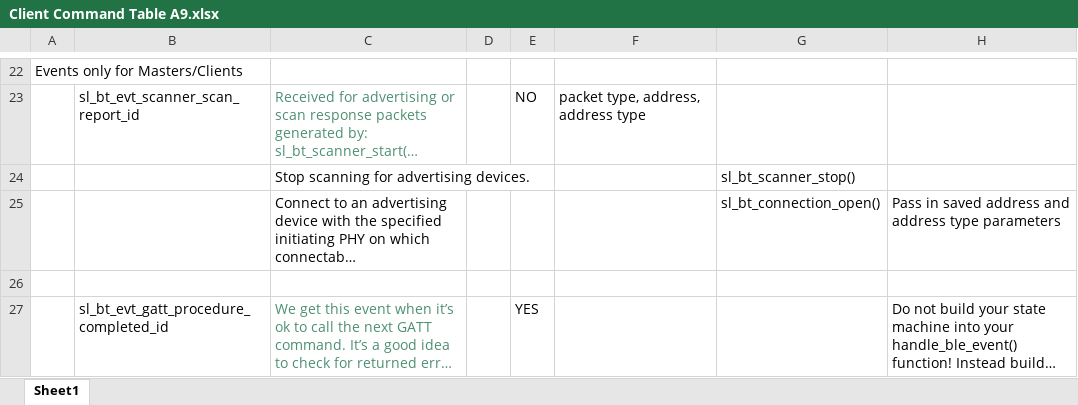
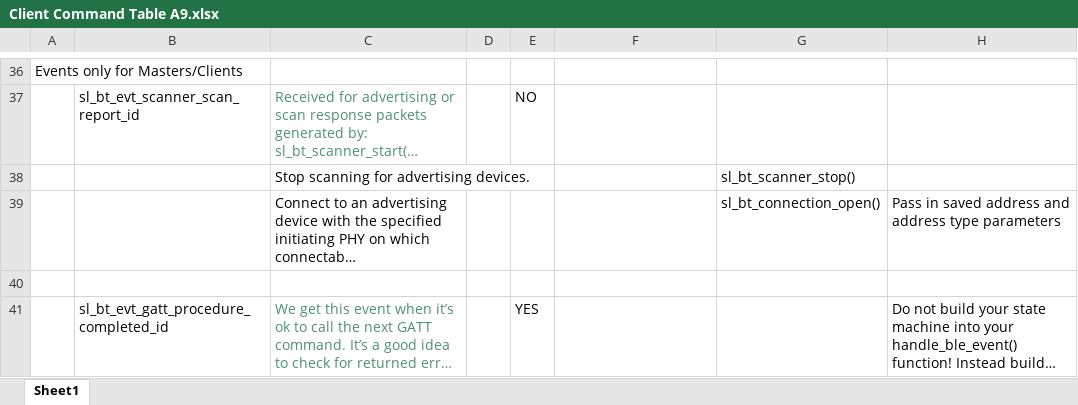
Before and after one commit to bjornhnelson/IOT-Heart-Monitoring-System, an Excel workbook: questions/Client Command Table A9.xlsx, sheet Sheet1, drawn as a sheet; only a part is shown, gaps mark what is left out; long unchanged cells end in …; values as stored, in another font and other column widths than the file's, no borders; charts and pictures not drawn; addresses are those after the commit; the diff covers the shown part only; the diff names each change by its address in the sheet, - before the commit and + after, or states it on an @@ line.

```diff
--- a/questions/Client Command Table A9.xlsx (sheet Sheet1)
+++ b/questions/Client Command Table A9.xlsx (sheet Sheet1)
-F37: packet type, address, address type
+F37: (empty)
```
Also changed, not shown: 16 added rows and 7 edited cells elsewhere in this sheet, charts or pictures, 1 other file.
